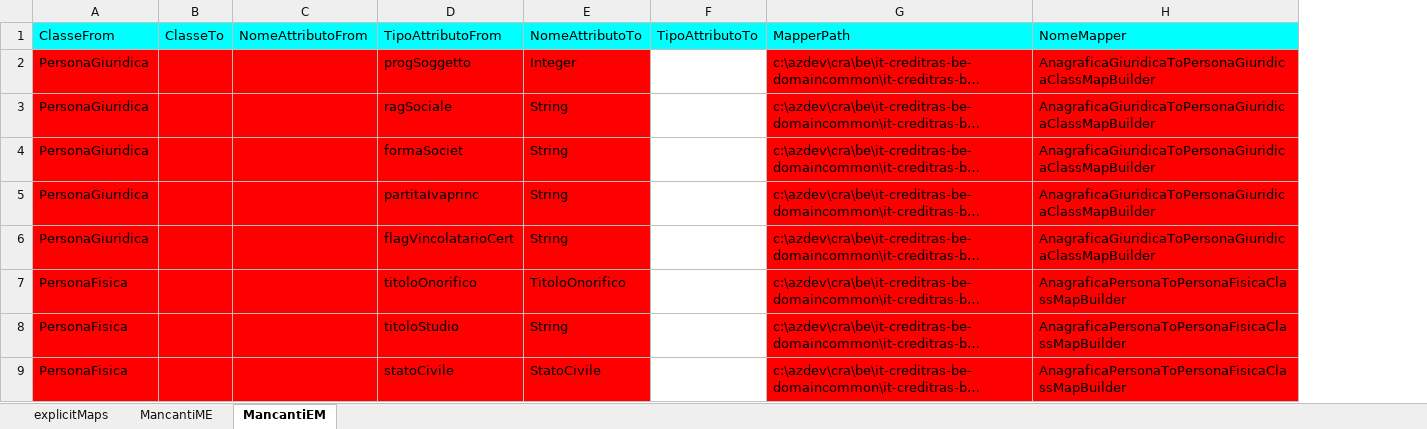
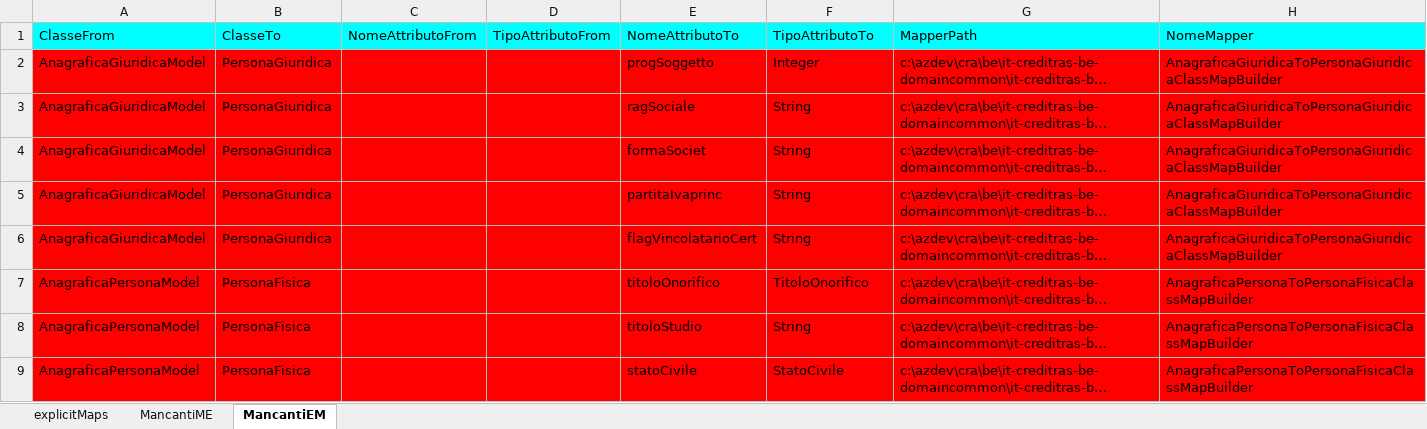
Before and after one commit to MargheritAxen/com-analisi-funzionale, an Excel workbook: totale.xlsx, sheet MancantiEM, drawn as a sheet; only a part is shown; long unchanged cells end in …; values as stored, in another font and other column widths than the file's, no borders; removed rows and columns are numbered as before the commit, all else as after; the diff names each change by its address in the sheet, - before the commit and + after, or states it on an @@ line.

Commit message:
Aggiunta un'ultima modifca per stampare il file correttamente in quanto mancava un Tipo Attributo From

```diff
--- a/totale.xlsx (sheet MancantiEM)
+++ b/totale.xlsx (sheet MancantiEM)
+column A, rows 1-9: ClasseFrom | AnagraficaGiuridicaModel | AnagraficaGiuridicaModel | AnagraficaGiuridicaModel | AnagraficaGiuridicaModel | AnagraficaGiuridicaModel | AnagraficaPersonaModel | AnagraficaPersonaModel | AnagraficaPersonaModel
-column B, row 1: ClasseTo
+column D, row 1: TipoAttributoFrom
-column F, row 1: TipoAttributoTo
-B1: ClasseFrom
+B1: ClasseTo
-E1: TipoAttributoFrom
+E1: NomeAttributoTo
-F1: NomeAttributoTo
+F1: TipoAttributoTo
```
Also changed, not shown: sheet explicitMaps, sheet MancantiME, 1 other file.
